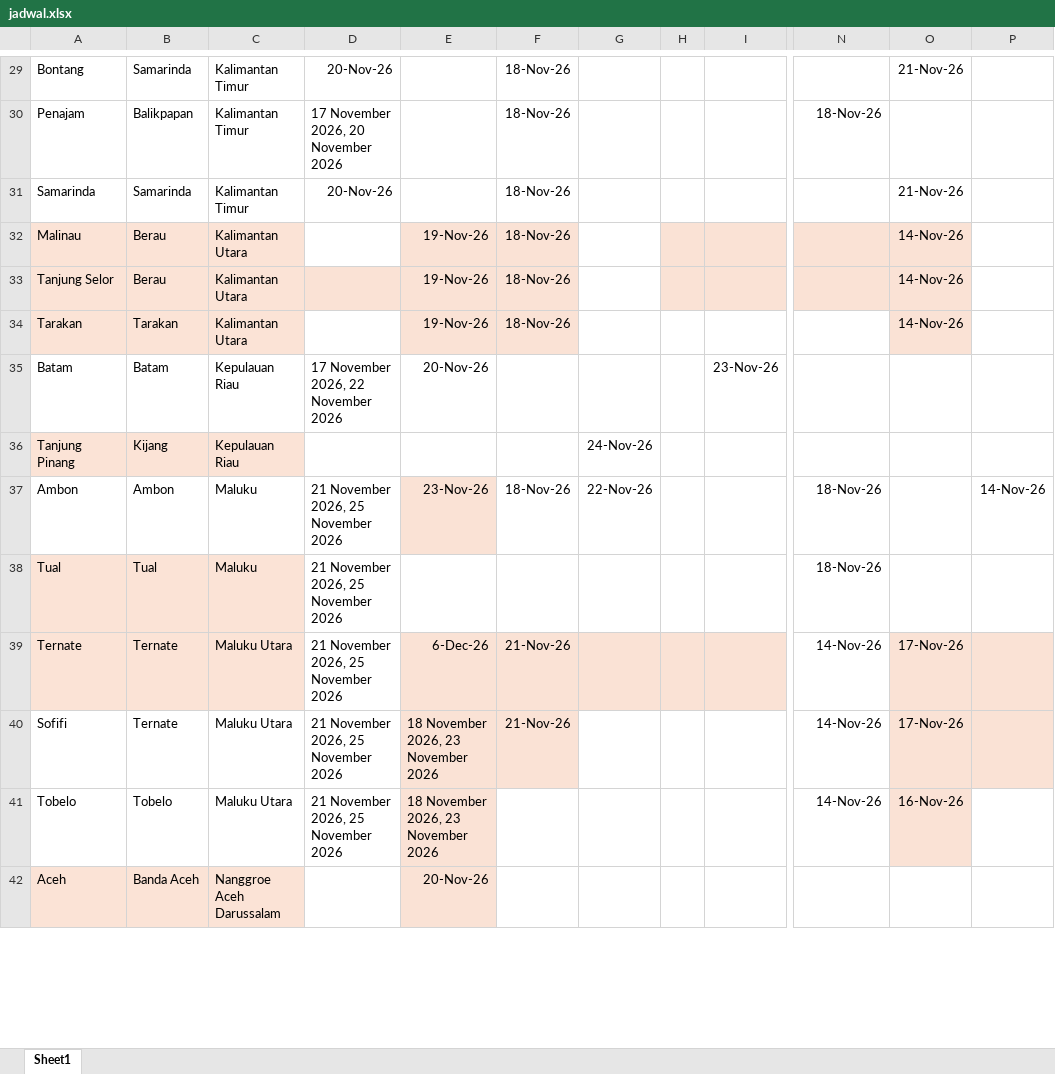
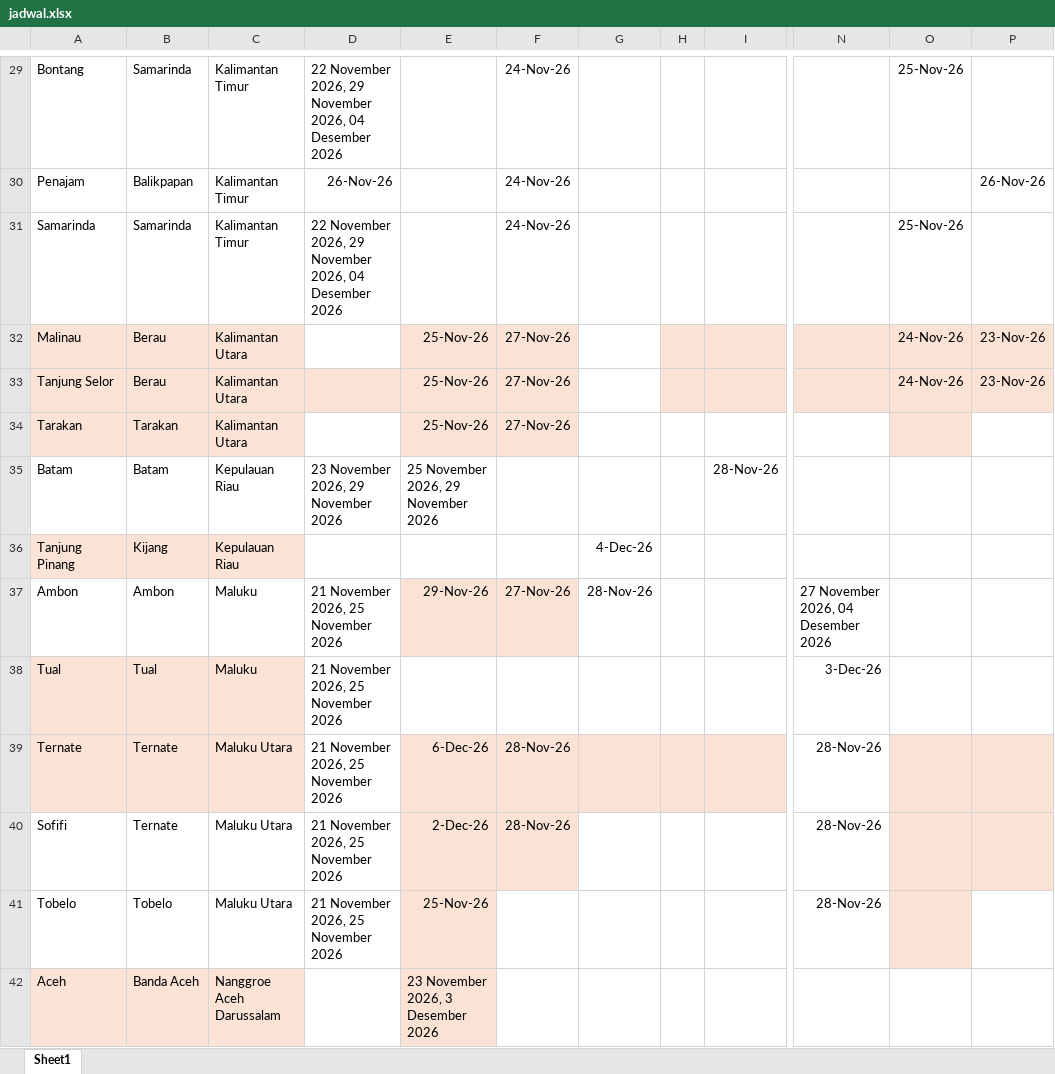
Before and after one commit to scmfokus/jadwal-kapal-FOKUS, an Excel workbook: jadwal.xlsx, sheet Sheet1, drawn as a sheet; only a part is shown, gaps mark what is left out; values as stored, in another font and other column widths than the file's, no borders; the diff covers the shown part only; the diff names each change by its address in the sheet, - before the commit and + after, or states it on an @@ line.

```diff
--- a/jadwal.xlsx (sheet Sheet1)
+++ b/jadwal.xlsx (sheet Sheet1)
-D29: 20-Nov-26
+D29: 22 November 2026, 29 November 2026, 04 Desember 2026
-F29:F31: 18-Nov-26
+F29:F31: 24-Nov-26
-O29: 21-Nov-26
+O29: 25-Nov-26
-D30: 17 November 2026, 20 November 2026
+D30: 26-Nov-26
-N30: 18-Nov-26
+N30: (empty)
-P30: (empty)
+P30: 26-Nov-26
-D31: 20-Nov-26
+D31: 22 November 2026, 29 November 2026, 04 Desember 2026
-O31: 21-Nov-26
+O31: 25-Nov-26
-E32:E34: 19-Nov-26
+E32:E34: 25-Nov-26
-F32:F34: 18-Nov-26
+F32:F34: 27-Nov-26
-O32:O33: 14-Nov-26
+O32:O33: 24-Nov-26
-P32:P33: (empty)
+P32:P33: 23-Nov-26
-P32:P33 fill: none
+P32:P33 fill: #FAE2D5
-O34: 14-Nov-26
+O34: (empty)
-D35: 17 November 2026, 22 November 2026
+D35: 23 November 2026, 29 November 2026
-E35: 20-Nov-26
+E35: 25 November 2026, 29 November 2026
-I35: 23-Nov-26
+I35: 28-Nov-26
-G36: 24-Nov-26
+G36: 4-Dec-26
-E37: 23-Nov-26
+E37: 29-Nov-26
-F37: 18-Nov-26
+F37: 27-Nov-26
-F37 fill: none
+F37 fill: #FAE2D5
-G37: 22-Nov-26
+G37: 28-Nov-26
-N37: 18-Nov-26
+N37: 27 November 2026, 04 Desember 2026
-P37: 14-Nov-26
+P37: (empty)
-N38: 18-Nov-26
+N38: 3-Dec-26
-F39:F40: 21-Nov-26
+F39:F40: 28-Nov-26
-N39:N41: 14-Nov-26
+N39:N41: 28-Nov-26
-O39:O40: 17-Nov-26
+O39:O40: (empty)
-E40: 18 November 2026, 23 November 2026
+E40: 2-Dec-26
-E41: 18 November 2026, 23 November 2026
+E41: 25-Nov-26
-O41: 16-Nov-26
+O41: (empty)
-E42: 20-Nov-26
+E42: 23 November 2026, 3 Desember 2026
```
Also changed, not shown: 298 edited cells and cell formats elsewhere in this sheet.
